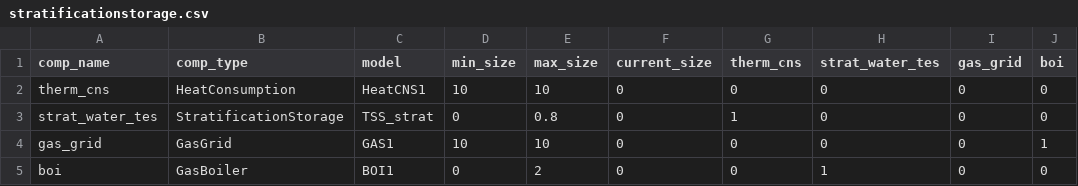
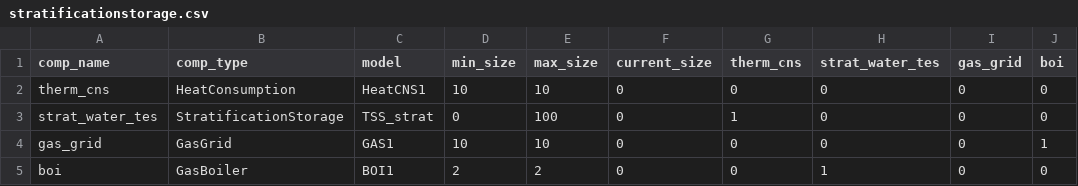
Before and after one commit to RWTH-EBC/BESDOT, a CSV file: data/topology/stratificationstorage.csv, drawn as a sheet.

Commit message:
add size in inputpermit and topology of gasboiler

```diff
--- a/data/topology/stratificationstorage.csv
+++ b/data/topology/stratificationstorage.csv
@@ -2,4 +2,4 @@ comp_name,comp_type,model,min_size,max_size,current_size,therm_cns,strat_water_t
 therm_cns,HeatConsumption,HeatCNS1,10,10,0,0,0,0,0
-strat_water_tes,StratificationStorage,TSS_strat,0,0.8,0,1,0,0,0
+strat_water_tes,StratificationStorage,TSS_strat,0,100,0,1,0,0,0
 gas_grid,GasGrid,GAS1,10,10,0,0,0,0,1
-boi,GasBoiler,BOI1,0,2,0,0,1,0,0
+boi,GasBoiler,BOI1,2,2,0,0,1,0,0
```
Also changed, not shown: 2 other files.
